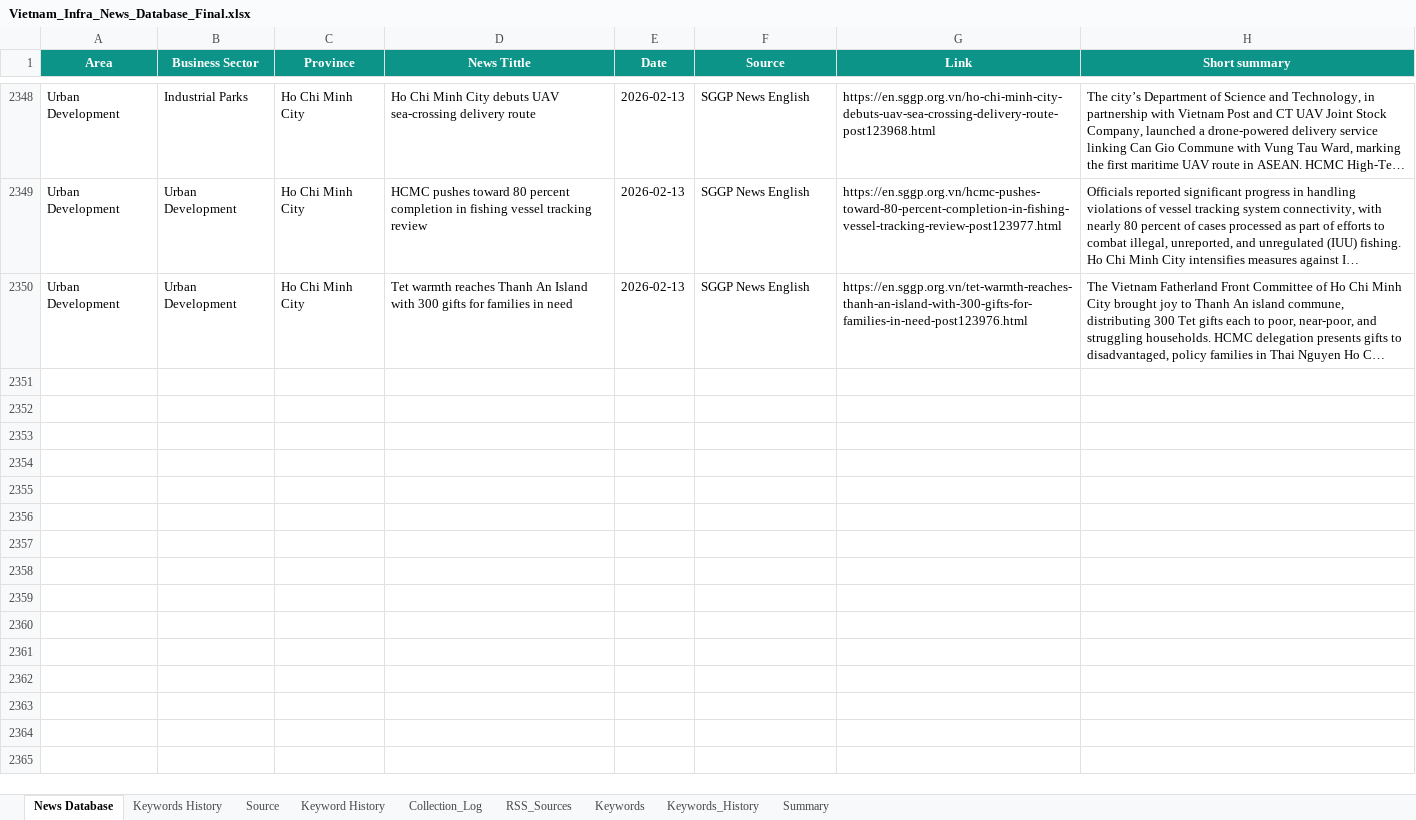
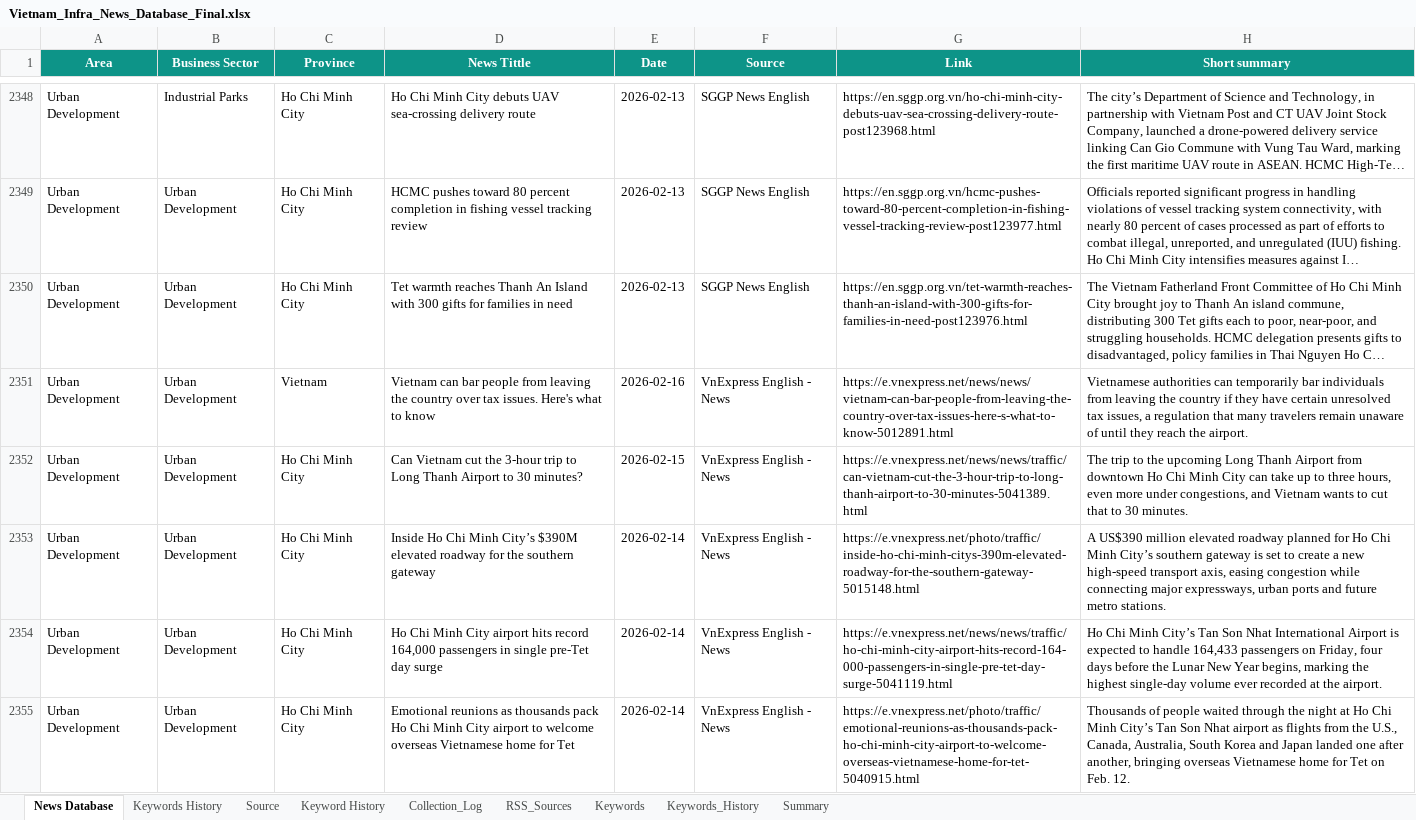
Before and after one commit to hms4792/vietnam-infra-news, an Excel workbook: data/database/Vietnam_Infra_News_Database_Final.xlsx, sheet News Database, drawn as a sheet; only a part is shown, gaps mark what is left out; long unchanged cells end in …; values as stored, in another font and other column widths than the file's, no borders; the diff covers the shown part only; the diff names each change by its address in the sheet, - before the commit and + after, or states it on an @@ line.

```diff
--- a/data/database/Vietnam_Infra_News_Database_Final.xlsx (sheet News Database)
+++ b/data/database/Vietnam_Infra_News_Database_Final.xlsx (sheet News Database)
+row 2351: Urban Development | Urban Development | Vietnam | Vietnam can bar people from leaving the country over tax issues. Here's what to know | 2026-02-16 | VnExpress English - News | https://e.vnexpress.net/news/news/vietnam-can-bar-people-from-leaving-the-country-over-tax-issues-here-s-what-to-know-5012891.html | Vietnamese authorities can temporarily bar individuals from leaving the country if they have certain unresolved tax issues, a regulation that many travelers remain unaware of until they reach the airport.
+row 2352: Urban Development | Urban Development | Ho Chi Minh City | Can Vietnam cut the 3-hour trip to Long Thanh Airport to 30 minutes? | 2026-02-15 | VnExpress English - News | https://e.vnexpress.net/news/news/traffic/can-vietnam-cut-the-3-hour-trip-to-long-thanh-airport-to-30-minutes-5041389.html | The trip to the upcoming Long Thanh Airport from downtown Ho Chi Minh City can take up to three hours, even more under congestions, and Vietnam wants to cut that to 30 minutes.
+row 2353: Urban Development | Urban Development | Ho Chi Minh City | Inside Ho Chi Minh City’s $390M elevated roadway for the southern gateway | 2026-02-14 | VnExpress English - News | https://e.vnexpress.net/photo/traffic/inside-ho-chi-minh-citys-390m-elevated-roadway-for-the-southern-gateway-5015148.html | A US$390 million elevated roadway planned for Ho Chi Minh City’s southern gateway is set to create a new high-speed transport axis, easing congestion while connecting major expressways, urban ports and future metro stations.
+row 2354: Urban Development | Urban Development | Ho Chi Minh City | Ho Chi Minh City airport hits record 164,000 passengers in single pre-Tet day surge | 2026-02-14 | VnExpress English - News | https://e.vnexpress.net/news/news/traffic/ho-chi-minh-city-airport-hits-record-164-000-passengers-in-single-pre-tet-day-surge-5041119.html | Ho Chi Minh City’s Tan Son Nhat International Airport is expected to handle 164,433 passengers on Friday, four days before the Lunar New Year begins, marking the highest single-day volume ever recorded at the airport.
+row 2355: Urban Development | Urban Development | Ho Chi Minh City | Emotional reunions as thousands pack Ho Chi Minh City airport to welcome overseas Vietnamese home for Tet | 2026-02-14 | VnExpress English - News | https://e.vnexpress.net/photo/traffic/emotional-reunions-as-thousands-pack-ho-chi-minh-city-airport-to-welcome-overseas-vietnamese-home-for-tet-5040915.html | Thousands of people waited through the night at Ho Chi Minh City’s Tan Son Nhat airport as flights from the U.S., Canada, Australia, South Korea and Japan landed one after another, bringing overseas Vietnamese home for Tet on Feb. 12.
```
Also changed, not shown: 13 added rows elsewhere in this sheet, sheet Keywords_History, sheet RSS_Sources, sheet Collection_Log, sheet Summary.
